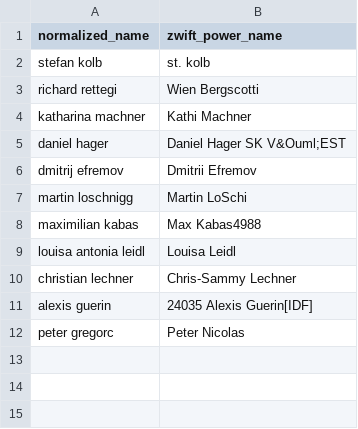
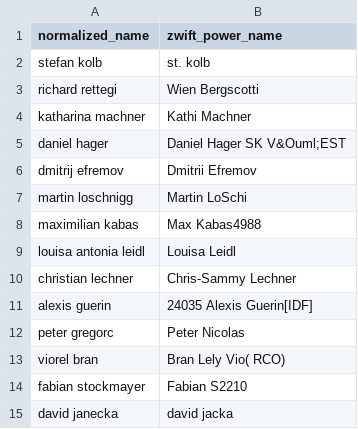
Before and after one commit to ViennaInternationalCyclingClub/vicc.racing, a CSV file: scripts/ecycling-league/realname_mapping.csv, drawn as a sheet; the diff names each change by its address in the sheet, - before the commit and + after, or states it on an @@ line.

Commit message:
Added more realname-zwiftpower name mappings

```diff
--- a/scripts/ecycling-league/realname_mapping.csv
+++ b/scripts/ecycling-league/realname_mapping.csv
+row 13: viorel bran | Bran Lely Vio( RCO)
+row 14: fabian stockmayer | Fabian S2210
+row 15: david janecka | david jacka
```
